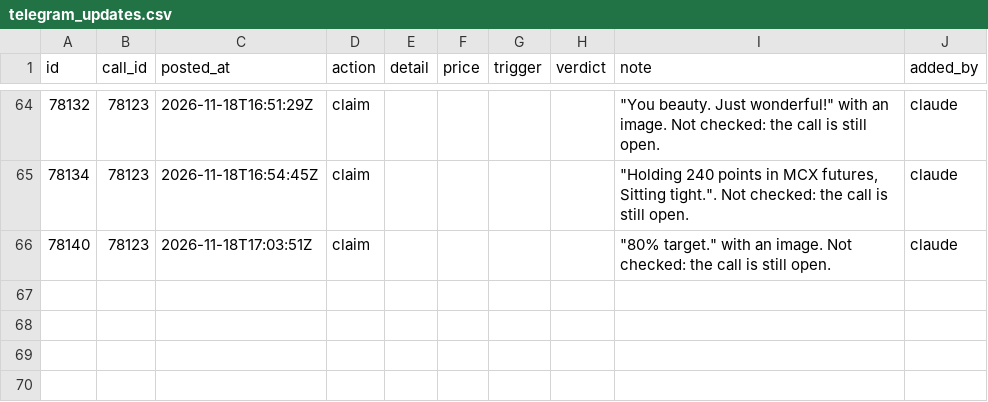
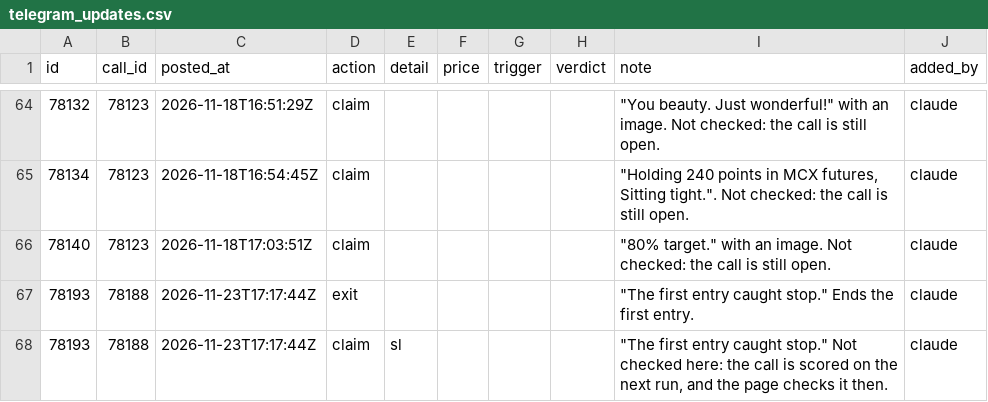
Before and after one commit to viruop/paper-arena, a CSV file: data/berlin/telegram_updates.csv, drawn as a sheet; only a part is shown, gaps mark what is left out; the diff names each change by its address in the sheet, - before the commit and + after, or states it on an @@ line.

```diff
--- a/data/berlin/telegram_updates.csv
+++ b/data/berlin/telegram_updates.csv
+row 67: 78193 | 78188 | 2026-11-23T17:17:44Z | exit |  |  |  |  | "The first entry caught stop." Ends the first entry. | claude
+row 68: 78193 | 78188 | 2026-11-23T17:17:44Z | claim | sl |  |  |  | "The first entry caught stop." Not checked here: the call is scored on the next run, and the page checks it then. | claude
```
Also changed, not shown: data/berlin/telegram_calls.csv, data/berlin/telegram_reviewed.csv.
